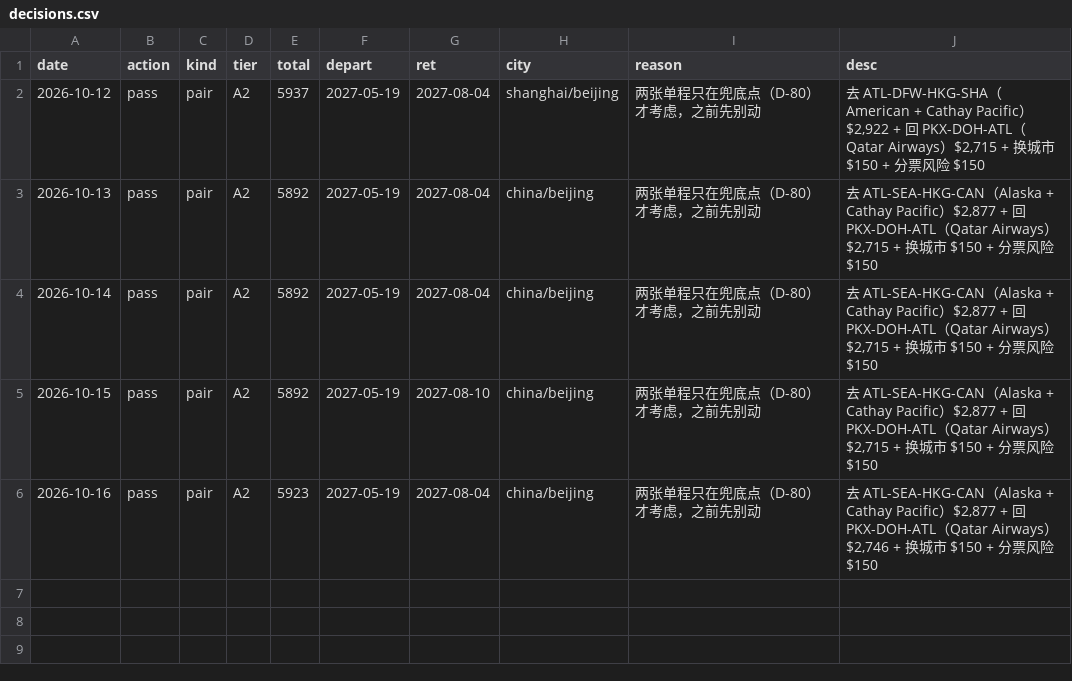
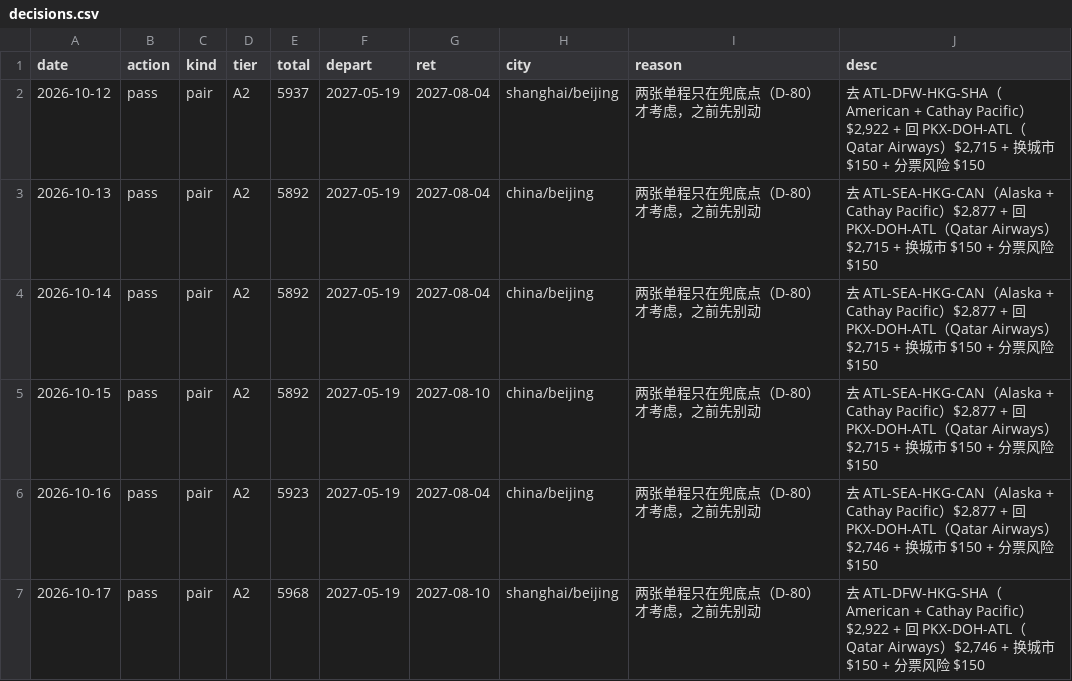
Before and after one commit to FlameSovereign/flight_price_check, a CSV file: data/decisions.csv, drawn as a sheet.

```diff
--- a/data/decisions.csv
+++ b/data/decisions.csv
@@ -6 +6,2 @@ date,action,kind,tier,total,depart,ret,city,reason,desc
 2026-10-16,pass,pair,A2,5923,2027-05-19,2027-08-04,china/beijing,两张单程只在兜底点（D-80）才考虑，之前先别动,"去 ATL-SEA-HKG-CAN（Alaska + Cathay Pacific）$2,877 + 回 PKX-DOH-ATL（Qatar Airways）$2,746 + 换城市 $150 + 分票风险 $150"
+2026-10-17,pass,pair,A2,5968,2027-05-19,2027-08-10,shanghai/beijing,两张单程只在兜底点（D-80）才考虑，之前先别动,"去 ATL-DFW-HKG-SHA（American + Cathay Pacific）$2,922 + 回 PKX-DOH-ATL（Qatar Airways）$2,746 + 换城市 $150 + 分票风险 $150"
```
Also changed, not shown: data/alerted.csv, 6 other files.
